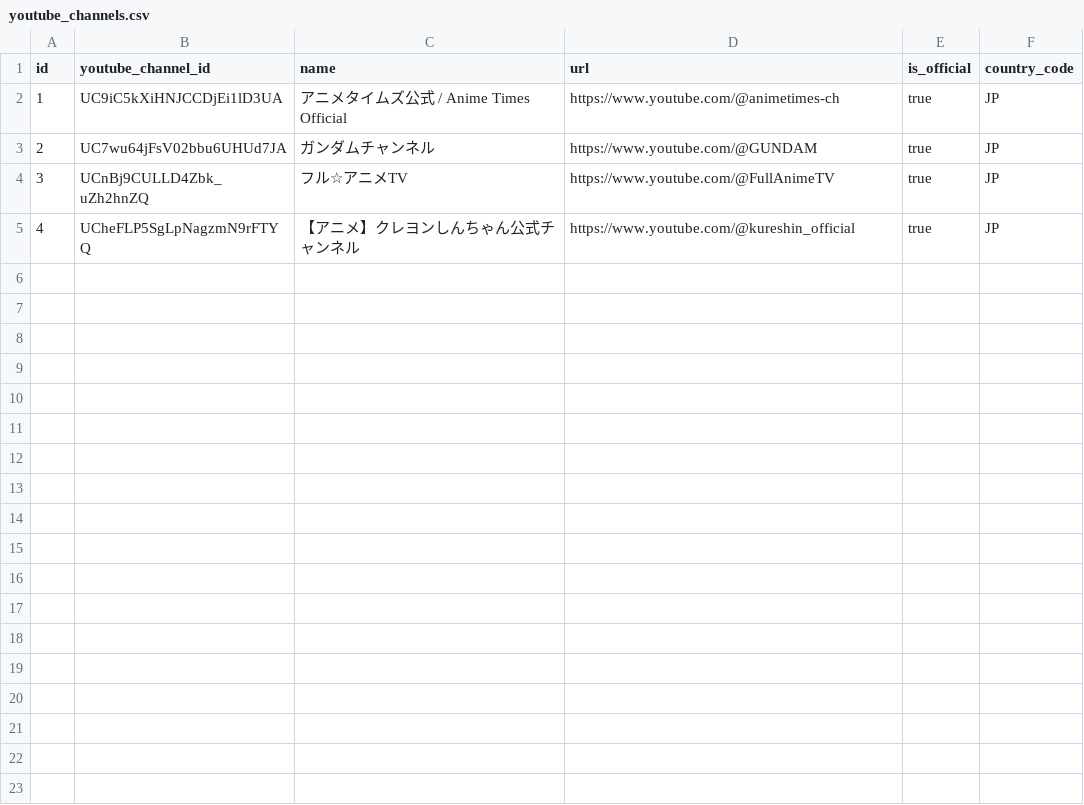
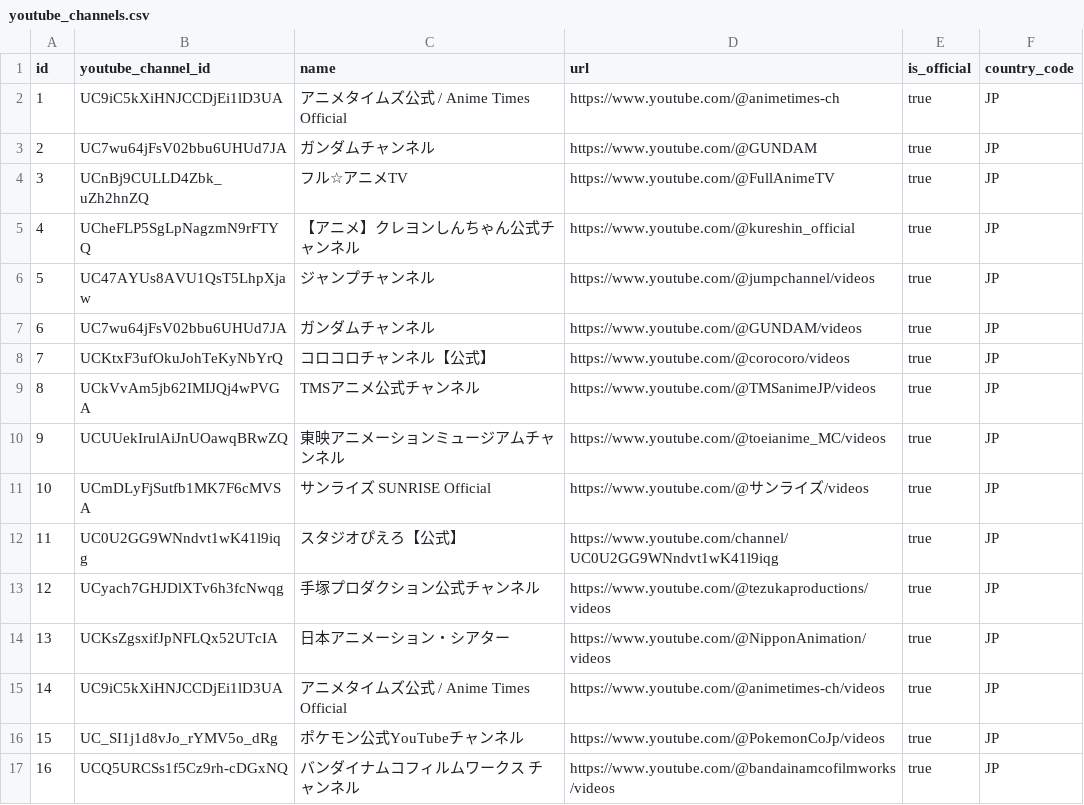
Before and after one commit to YukihiroMaesato/youtube_free_anime, a CSV file: backend/database/seeders/data/youtube_channels.csv, drawn as a sheet.

Commit message:
youtube_channels.csvに新しいYouTubeチャンネルを追加しました

```diff
--- a/backend/database/seeders/data/youtube_channels.csv
+++ b/backend/database/seeders/data/youtube_channels.csv
@@ -5 +5,13 @@ id,youtube_channel_id,name,url,is_official,country_code
 4,UCheFLP5SgLpNagzmN9rFTYQ,【アニメ】クレヨンしんちゃん公式チャンネル,https://www.youtube.com/@kureshin_official,true,JP
+5,UC47AYUs8AVU1QsT5LhpXjaw,ジャンプチャンネル,https://www.youtube.com/@jumpchannel/videos,true,JP
+6,UC7wu64jFsV02bbu6UHUd7JA,ガンダムチャンネル,https://www.youtube.com/@GUNDAM/videos,true,JP
+7,UCKtxF3ufOkuJohTeKyNbYrQ,コロコロチャンネル【公式】,https://www.youtube.com/@corocoro/videos,true,JP
+8,UCkVvAm5jb62IMIJQj4wPVGA,TMSアニメ公式チャンネル,https://www.youtube.com/@TMSanimeJP/videos,true,JP
+9,UCUUekIrulAiJnUOawqBRwZQ,東映アニメーションミュージアムチャンネル,https://www.youtube.com/@toeianime_MC/videos,true,JP
+10,UCmDLyFjSutfb1MK7F6cMVSA,サンライズ SUNRISE Official,https://www.youtube.com/@サンライズ/videos,true,JP
+11,UC0U2GG9WNndvt1wK41l9iqg,スタジオぴえろ【公式】,https://www.youtube.com/channel/UC0U2GG9WNndvt1wK41l9iqg,true,JP
+12,UCyach7GHJDlXTv6h3fcNwqg,手塚プロダクション公式チャンネル,https://www.youtube.com/@tezukaproductions/videos,true,JP
+13,UCKsZgsxifJpNFLQx52UTcIA,日本アニメーション・シアター,https://www.youtube.com/@NipponAnimation/videos,true,JP
+14,UC9iC5kXiHNJCCDjEi1lD3UA,アニメタイムズ公式 / Anime Times Official,https://www.youtube.com/@animetimes-ch/videos,true,JP
+15,UC_SI1j1d8vJo_rYMV5o_dRg,ポケモン公式YouTubeチャンネル,https://www.youtube.com/@PokemonCoJp/videos,true,JP
+16,UCQ5URCSs1f5Cz9rh-cDGxNQ,バンダイナムコフィルムワークス チャンネル,https://www.youtube.com/@bandainamcofilmworks/videos,true,JP
```
